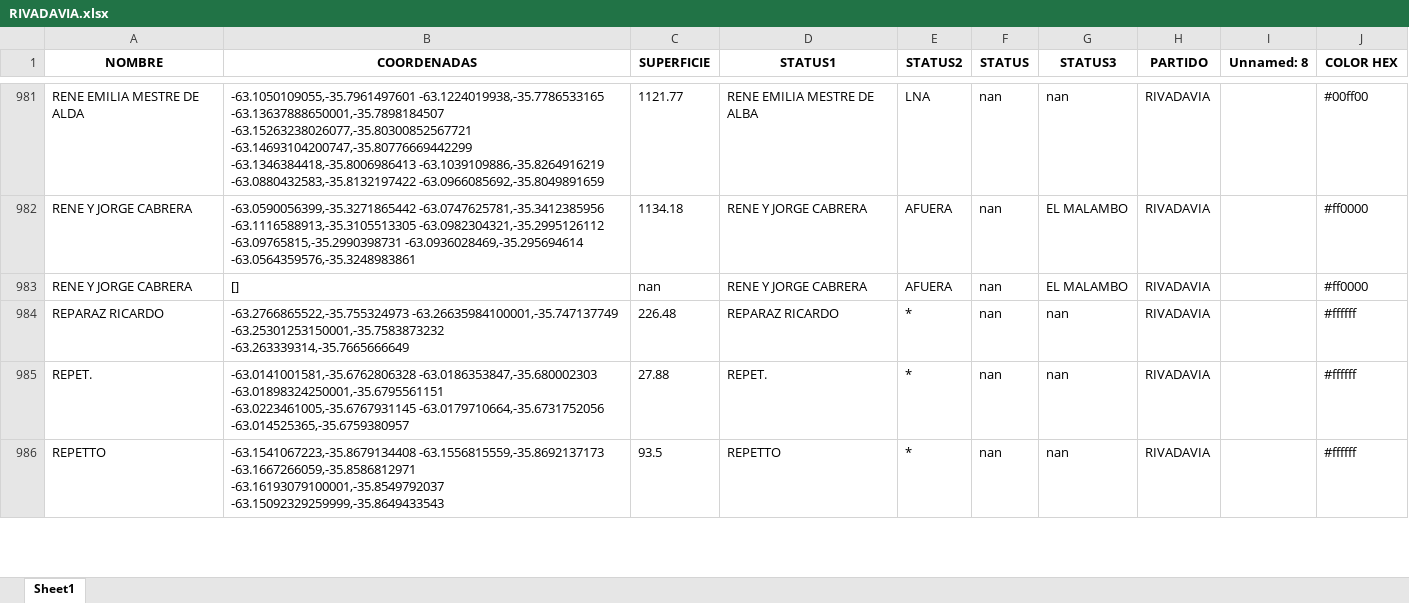
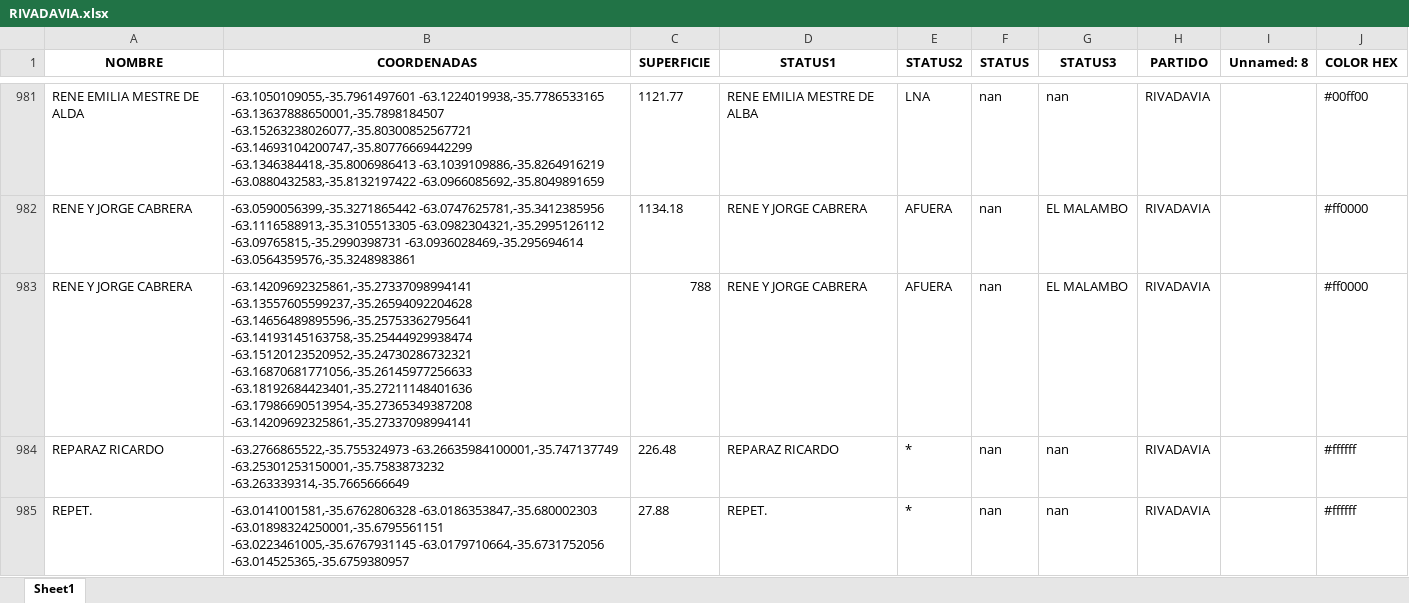
Before and after one commit to diegoubici/MAppEAR, an Excel workbook: data/RIVADAVIA/RIVADAVIA.xlsx, sheet Sheet1, drawn as a sheet; only a part is shown, gaps mark what is left out; the shorter side is filled out with more unchanged rows; values as stored, in another font and other column widths than the file's, no borders; the diff names each change by its address in the sheet, - before the commit and + after, or states it on an @@ line.

```diff
--- a/data/RIVADAVIA/RIVADAVIA.xlsx (sheet Sheet1)
+++ b/data/RIVADAVIA/RIVADAVIA.xlsx (sheet Sheet1)
-B983 (COORDENADAS): []
+B983 (COORDENADAS): -63.14209692325861,-35.27337098994141 -63.13557605599237,-35.26594092204628 -63.14656489895596,-35.25753362795641 -63.14193145163758,-35.25444929938474 -63.15120123520952,-35.24730286732321 -63.16870681771056,-35.26145977256633 -63.18192684423401,-35.27211148401636 -63.17986690513954,-35.27365349387208 -63.14209692325861,-35.27337098994141
-C983 (SUPERFICIE): nan
+C983 (SUPERFICIE): 788
```
Also changed, not shown: 2 other files.
